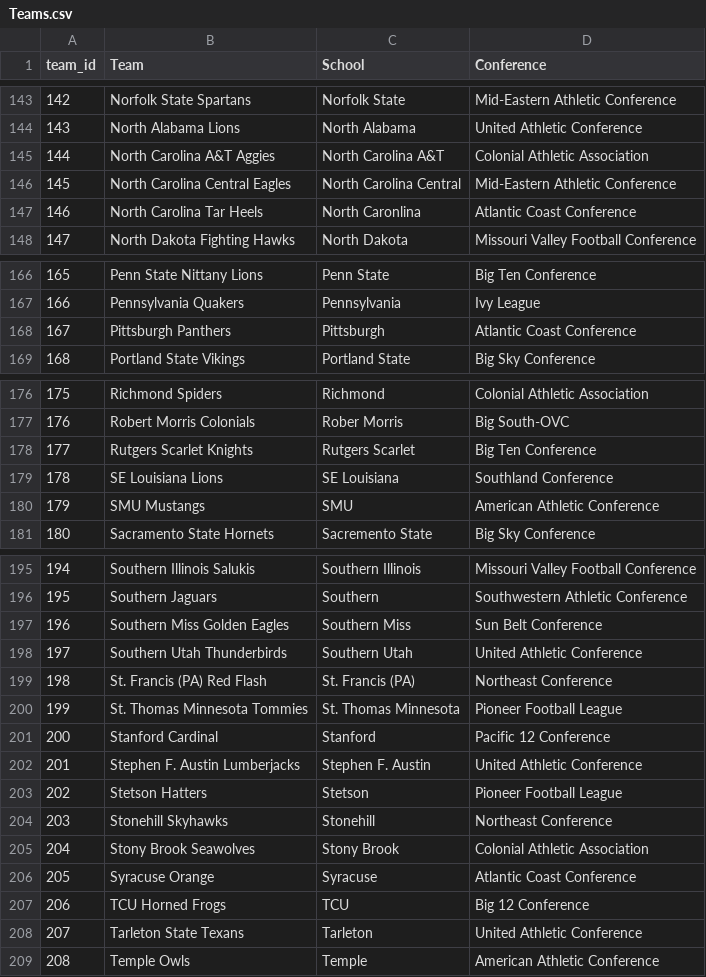
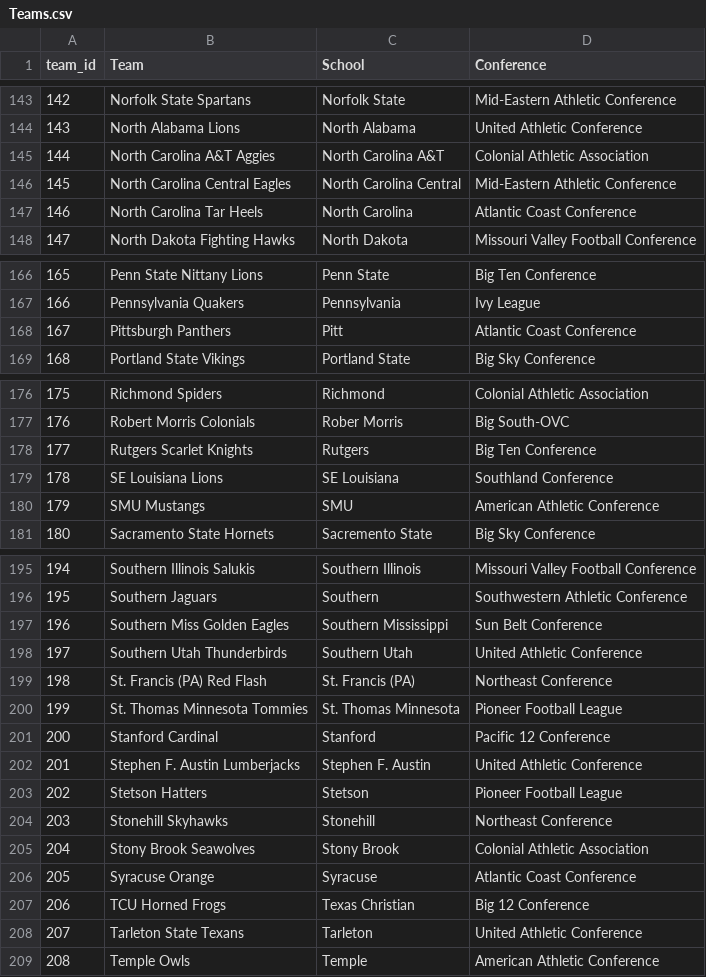
Before and after one commit to kaimed1/capstone, a CSV file: backend/data/Teams.csv, drawn as a sheet; only a part is shown, gaps mark what is left out; the diff covers the shown part only.

```diff
--- a/backend/data/Teams.csv
+++ b/backend/data/Teams.csv
@@ -146,3 +146,3 @@ team_id,Team,School,Conference
 145,North Carolina Central Eagles,North Carolina Central,Mid-Eastern Athletic Conference
-146,North Carolina Tar Heels,North Caronlina,Atlantic Coast Conference
+146,North Carolina Tar Heels,North Carolina,Atlantic Coast Conference
 147,North Dakota Fighting Hawks,North Dakota,Missouri Valley Football Conference
@@ -167,3 +167,3 @@ team_id,Team,School,Conference
 166,Pennsylvania Quakers,Pennsylvania,Ivy League
-167,Pittsburgh Panthers,Pittsburgh,Atlantic Coast Conference
+167,Pittsburgh Panthers,Pitt,Atlantic Coast Conference
 168,Portland State Vikings,Portland State,Big Sky Conference
@@ -177,3 +177,3 @@ team_id,Team,School,Conference
 176,Robert Morris Colonials,Rober Morris,Big South-OVC
-177,Rutgers Scarlet Knights,Rutgers Scarlet,Big Ten Conference
+177,Rutgers Scarlet Knights,Rutgers,Big Ten Conference
 178,SE Louisiana Lions,SE Louisiana,Southland Conference
@@ -196,3 +196,3 @@ team_id,Team,School,Conference
 195,Southern Jaguars,Southern,Southwestern Athletic Conference
-196,Southern Miss Golden Eagles,Southern Miss,Sun Belt Conference
+196,Southern Miss Golden Eagles,Southern Mississippi,Sun Belt Conference
 197,Southern Utah Thunderbirds,Southern Utah,United Athletic Conference
@@ -206,3 +206,3 @@ team_id,Team,School,Conference
 205,Syracuse Orange,Syracuse,Atlantic Coast Conference
-206,TCU Horned Frogs,TCU,Big 12 Conference
+206,TCU Horned Frogs,Texas Christian,Big 12 Conference
 207,Tarleton State Texans,Tarleton,United Athletic Conference
```
Also changed, not shown: 8 edited cells elsewhere in this file.
